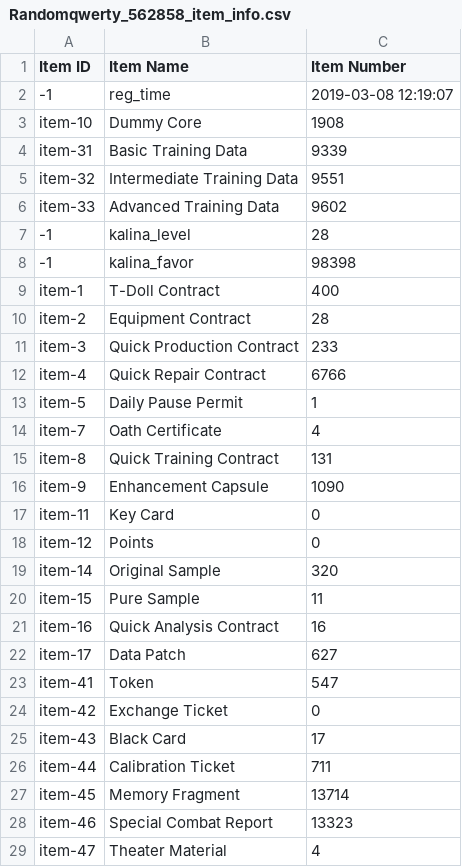
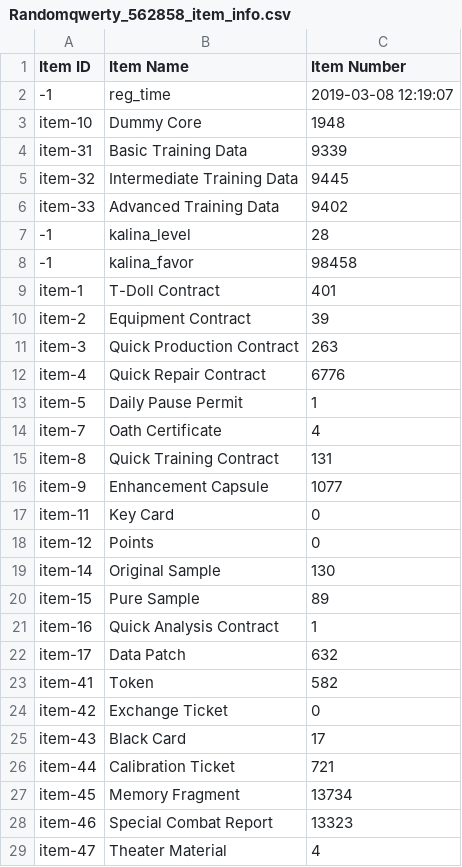
Before and after one commit to randomqwerty/randomqwerty_gfl, a CSV file: Randomqwerty_562858_item_info.csv, drawn as a sheet; only a part is shown; the diff covers the shown part only.

```diff
--- a/Randomqwerty_562858_item_info.csv
+++ b/Randomqwerty_562858_item_info.csv
@@ -2,12 +2,12 @@
 -1,reg_time,2019-03-08 12:19:07
-item-10,Dummy Core,1908
+item-10,Dummy Core,1948
 item-31,Basic Training Data,9339
-item-32,Intermediate Training Data,9551
-item-33,Advanced Training Data,9602
+item-32,Intermediate Training Data,9445
+item-33,Advanced Training Data,9402
 -1,kalina_level,28
--1,kalina_favor,98398
-item-1,T-Doll Contract,400
-item-2,Equipment Contract,28
-item-3,Quick Production Contract,233
-item-4,Quick Repair Contract,6766
+-1,kalina_favor,98458
+item-1,T-Doll Contract,401
+item-2,Equipment Contract,39
+item-3,Quick Production Contract,263
+item-4,Quick Repair Contract,6776
 item-5,Daily Pause Permit,1
@@ -15,14 +15,14 @@ item-7,Oath Certificate,4
 item-8,Quick Training Contract,131
-item-9,Enhancement Capsule,1090
+item-9,Enhancement Capsule,1077
 item-11,Key Card,0
 item-12,Points,0
-item-14,Original Sample,320
-item-15,Pure Sample,11
-item-16,Quick Analysis Contract,16
-item-17,Data Patch,627
-item-41,Token,547
+item-14,Original Sample,130
+item-15,Pure Sample,89
+item-16,Quick Analysis Contract,1
+item-17,Data Patch,632
+item-41,Token,582
 item-42,Exchange Ticket,0
 item-43,Black Card,17
-item-44,Calibration Ticket,711
-item-45,Memory Fragment,13714
+item-44,Calibration Ticket,721
+item-45,Memory Fragment,13734
 item-46,Special Combat Report,13323
```
Also changed, not shown: 27 edited cells elsewhere in this file, Randomqwerty_562858_coalition_info.csv, Randomqwerty_562858_fairy_info.csv, 1 other file.
